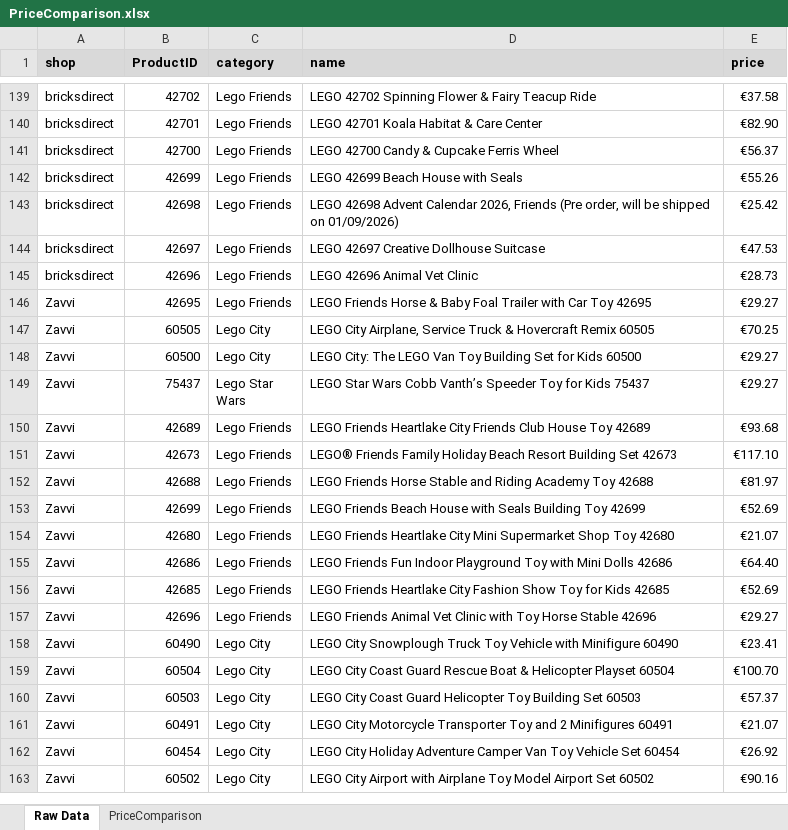
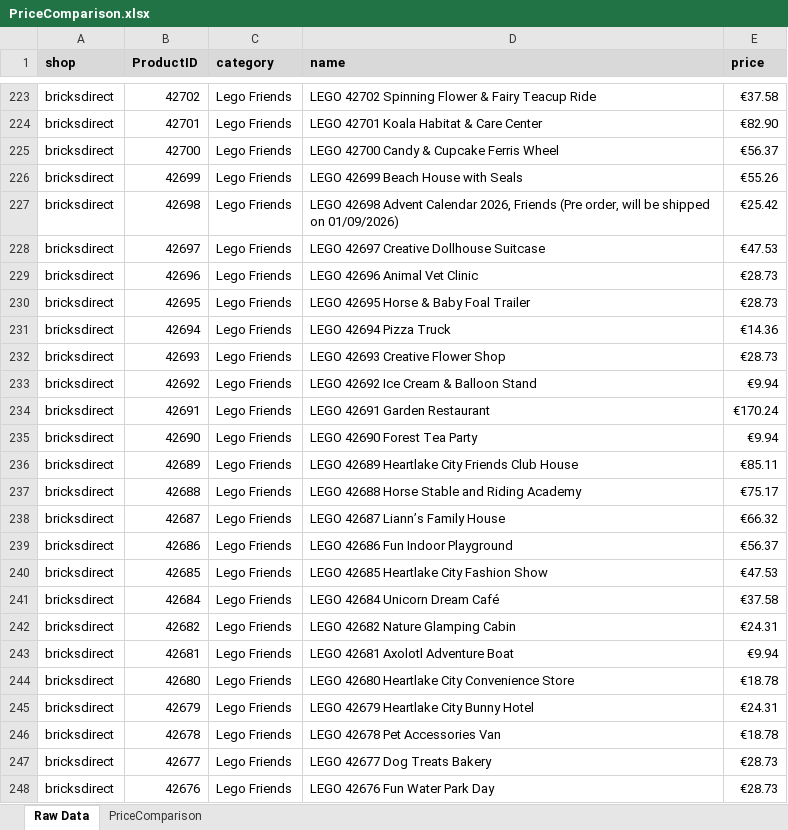
Before and after one commit to Viva-Roamera/BP_Group9, an Excel workbook: output/PriceComparison.xlsx, sheet Raw Data, drawn as a sheet; only a part is shown, gaps mark what is left out; the shorter side is filled out with more unchanged rows; values as stored, in another font and other column widths than the file's, no borders; the diff covers the shown part only; the diff names each change by its address in the sheet, - before the commit and + after, or states it on an @@ line.

Commit message:
Rerun full pipeline: refreshed scraped data, master list, workbook, and charts

```diff
--- a/output/PriceComparison.xlsx (sheet Raw Data)
+++ b/output/PriceComparison.xlsx (sheet Raw Data)
+row 230: bricksdirect | 42695 | Lego Friends | LEGO 42695 Horse & Baby Foal Trailer | €28.73
+row 231: bricksdirect | 42694 | Lego Friends | LEGO 42694 Pizza Truck | €14.36
+row 232: bricksdirect | 42693 | Lego Friends | LEGO 42693 Creative Flower Shop | €28.73
+row 233: bricksdirect | 42692 | Lego Friends | LEGO 42692 Ice Cream & Balloon Stand | €9.94
+row 234: bricksdirect | 42691 | Lego Friends | LEGO 42691 Garden Restaurant | €170.24
+row 235: bricksdirect | 42690 | Lego Friends | LEGO 42690 Forest Tea Party | €9.94
+row 236: bricksdirect | 42689 | Lego Friends | LEGO 42689 Heartlake City Friends Club House | €85.11
+row 237: bricksdirect | 42688 | Lego Friends | LEGO 42688 Horse Stable and Riding Academy | €75.17
+row 238: bricksdirect | 42687 | Lego Friends | LEGO 42687 Liann’s Family House | €66.32
+row 239: bricksdirect | 42686 | Lego Friends | LEGO 42686 Fun Indoor Playground | €56.37
+row 240: bricksdirect | 42685 | Lego Friends | LEGO 42685 Heartlake City Fashion Show | €47.53
+row 241: bricksdirect | 42684 | Lego Friends | LEGO 42684 Unicorn Dream Café | €37.58
+row 242: bricksdirect | 42682 | Lego Friends | LEGO 42682 Nature Glamping Cabin | €24.31
+row 243: bricksdirect | 42681 | Lego Friends | LEGO 42681 Axolotl Adventure Boat | €9.94
+row 244: bricksdirect | 42680 | Lego Friends | LEGO 42680 Heartlake City Convenience Store | €18.78
+row 245: bricksdirect | 42679 | Lego Friends | LEGO 42679 Heartlake City Bunny Hotel | €24.31
+row 246: bricksdirect | 42678 | Lego Friends | LEGO 42678 Pet Accessories Van | €18.78
+row 247: bricksdirect | 42677 | Lego Friends | LEGO 42677 Dog Treats Bakery | €28.73
+row 248: bricksdirect | 42676 | Lego Friends | LEGO 42676 Fun Water Park Day | €28.73
```
Also changed, not shown: 133 added rows, 16 removed rows and 3 moved rows elsewhere in this sheet, sheet PriceComparison, hidden cells, output/price_comparison_2plus_shops.xlsx, 10 other files.
